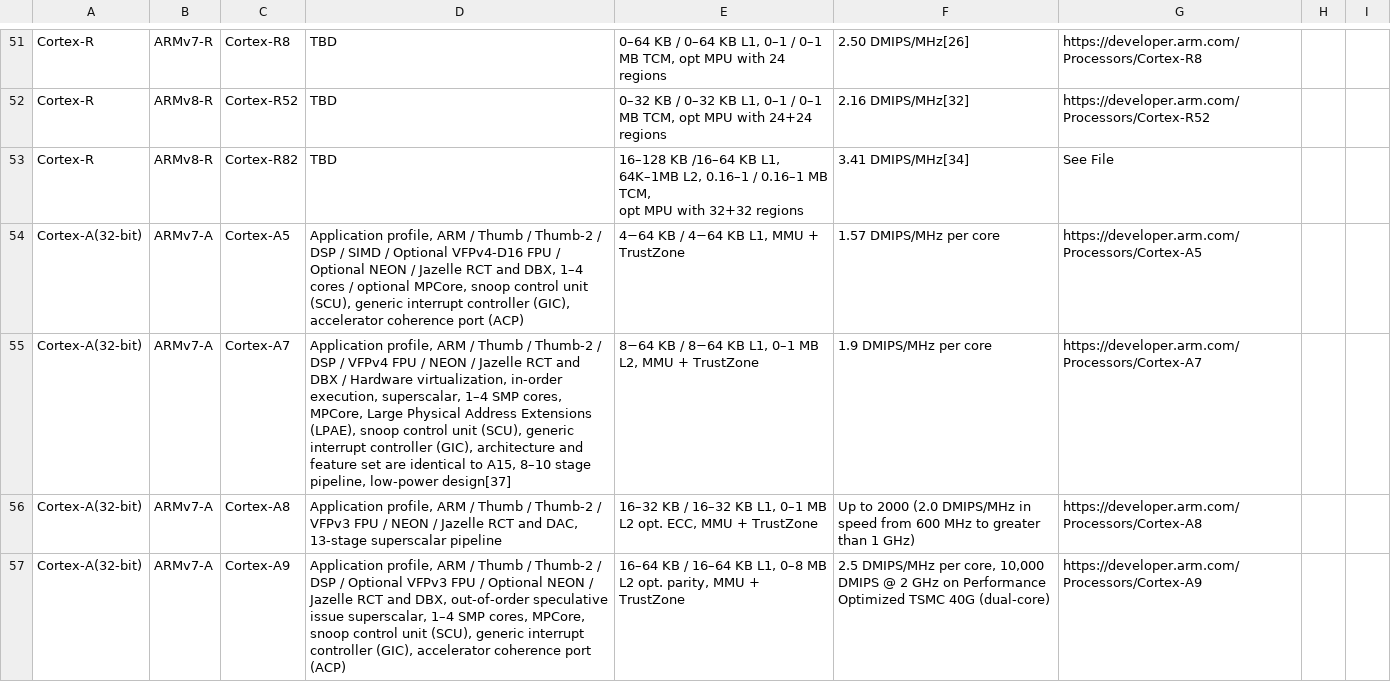
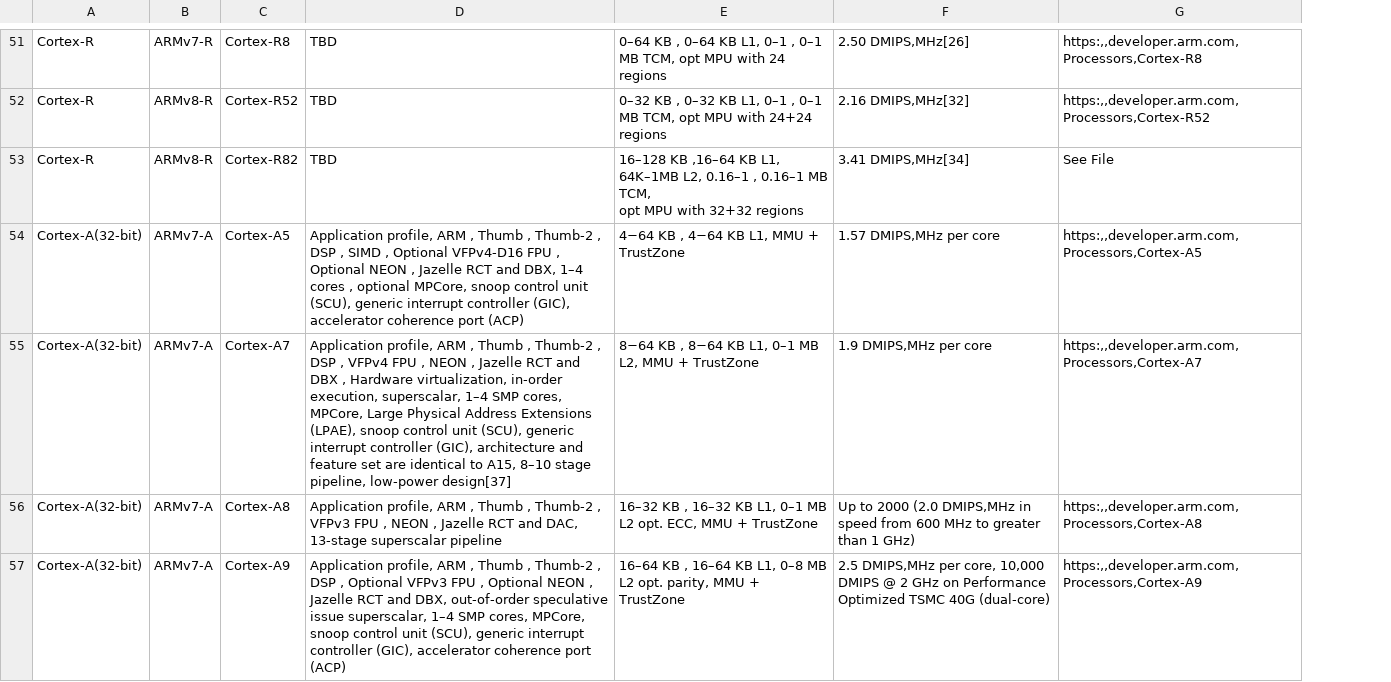
Before and after one commit to warichter1/processors, a CSV file: ARM/ARM-designs.csv, drawn as a sheet; only a part is shown, gaps mark what is left out; removed rows and columns are numbered as before the commit, all else as after; the diff covers the shown part only; the diff names each change by its address in the sheet, - before the commit and + after, or states it on an @@ line.

```diff
--- a/ARM/ARM-designs.csv
+++ b/ARM/ARM-designs.csv
-column F, rows 51-57: 2.50 DMIPS/MHz[26] | 2.16 DMIPS/MHz[32] | 3.41 DMIPS/MHz[34] | 1.57 DMIPS/MHz per core | 1.9 DMIPS/MHz per core | Up to 2000 (2.0 DMIPS/MHz in speed from 600 MHz to greater than 1 GHz) | 2.5 DMIPS/MHz per core, 10,000 DMIPS @ 2 GHz on Performance Optimized TSMC 40G (dual-core)
+column F, rows 51-57: 2.50 DMIPS,MHz[26] | 2.16 DMIPS,MHz[32] | 3.41 DMIPS,MHz[34] | 1.57 DMIPS,MHz per core | 1.9 DMIPS,MHz per core | Up to 2000 (2.0 DMIPS,MHz in speed from 600 MHz to greater than 1 GHz) | 2.5 DMIPS,MHz per core, 10,000 DMIPS @ 2 GHz on Performance Optimized TSMC 40G (dual-core)
-column H, empty
-column I, empty
-E51: 0–64 KB / 0–64 KB L1, 0–1 / 0–1 MB…
+E51: 0–64 KB , 0–64 KB L1, 0–1 , 0–1 MB…
-G51: https://developer.arm.com/Processors/Cortex-R8
+G51: https:,,developer.arm.com,Processors,Cortex-R8
-E52: 0–32 KB / 0–32 KB L1, 0–1 / 0–1 MB…
+E52: 0–32 KB , 0–32 KB L1, 0–1 , 0–1 MB…
-G52: https://developer.arm.com/Processors/Cortex-R52
+G52: https:,,developer.arm.com,Processors,Cortex-R52
-E53: 16–128 KB /16–64 KB L1, 64K–1MB L2, 0.16–1 / 0.16–1 MB…
+E53: 16–128 KB ,16–64 KB L1, 64K–1MB L2, 0.16–1 , 0.16–1 MB…
-D54: …profile, ARM / Thumb / Thumb-2 / DSP / SIMD / Optional VFPv4-D16 FPU / Optional NEON / Jazelle RCT and DBX, 1–4 cores / optional MPCore,…
+D54: …profile, ARM , Thumb , Thumb-2 , DSP , SIMD , Optional VFPv4-D16 FPU , Optional NEON , Jazelle RCT and DBX, 1–4 cores , optional MPCore,…
-E54: 4−64 KB / 4−64 KB L1, MMU + TrustZone
+E54: 4−64 KB , 4−64 KB L1, MMU + TrustZone
-G54: https://developer.arm.com/Processors/Cortex-A5
+G54: https:,,developer.arm.com,Processors,Cortex-A5
-D55: …profile, ARM / Thumb / Thumb-2 / DSP / VFPv4 FPU / NEON / Jazelle RCT and DBX / Hardware virtualization,…
+D55: …profile, ARM , Thumb , Thumb-2 , DSP , VFPv4 FPU , NEON , Jazelle RCT and DBX , Hardware virtualization,…
-E55: 8−64 KB / 8−64 KB…
+E55: 8−64 KB , 8−64 KB…
-G55: https://developer.arm.com/Processors/Cortex-A7
+G55: https:,,developer.arm.com,Processors,Cortex-A7
-D56: …profile, ARM / Thumb / Thumb-2 / VFPv3 FPU / NEON / Jazelle RCT…
+D56: …profile, ARM , Thumb , Thumb-2 , VFPv3 FPU , NEON , Jazelle RCT…
-E56: 16–32 KB / 16–32 KB…
+E56: 16–32 KB , 16–32 KB…
-G56: https://developer.arm.com/Processors/Cortex-A8
+G56: https:,,developer.arm.com,Processors,Cortex-A8
-D57: …profile, ARM / Thumb / Thumb-2 / DSP / Optional VFPv3 FPU / Optional NEON / Jazelle RCT…
+D57: …profile, ARM , Thumb , Thumb-2 , DSP , Optional VFPv3 FPU , Optional NEON , Jazelle RCT…
-E57: 16–64 KB / 16–64 KB…
+E57: 16–64 KB , 16–64 KB…
-G57: https://developer.arm.com/Processors/Cortex-A9
+G57: https:,,developer.arm.com,Processors,Cortex-A9
```
Also changed, not shown: 1 added row, 1 removed row and 83 edited cells elsewhere in this file, 1 other file.
